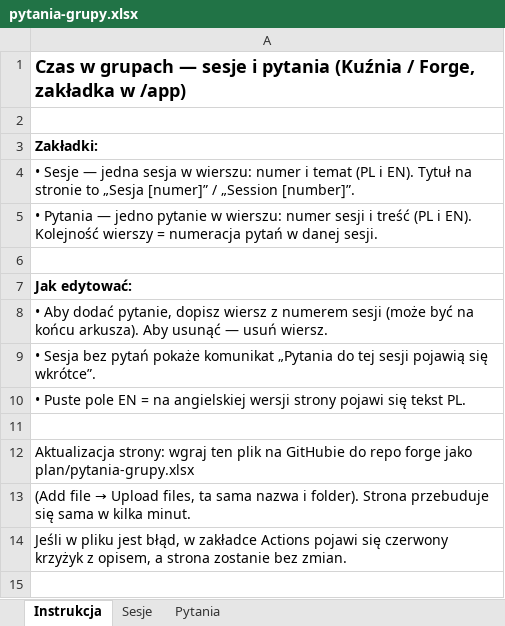
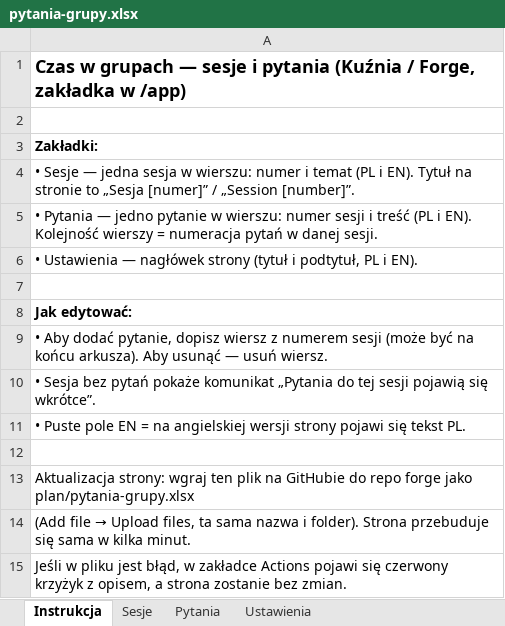
Before and after one commit to matbar87/forge, an Excel workbook: plan/pytania-grupy.xlsx, sheet Instrukcja, drawn as a sheet; values as stored, in another font and other column widths than the file's, no borders; the diff names each change by its address in the sheet, - before the commit and + after, or states it on an @@ line.

```diff
--- a/plan/pytania-grupy.xlsx (sheet Instrukcja)
+++ b/plan/pytania-grupy.xlsx (sheet Instrukcja)
+sheet tab: Ustawienia
+row 6: • Ustawienia — nagłówek strony (tytuł i podtytuł, PL i EN).
```
Also changed, not shown: plan/grupy.xlsx, 16 other files.
